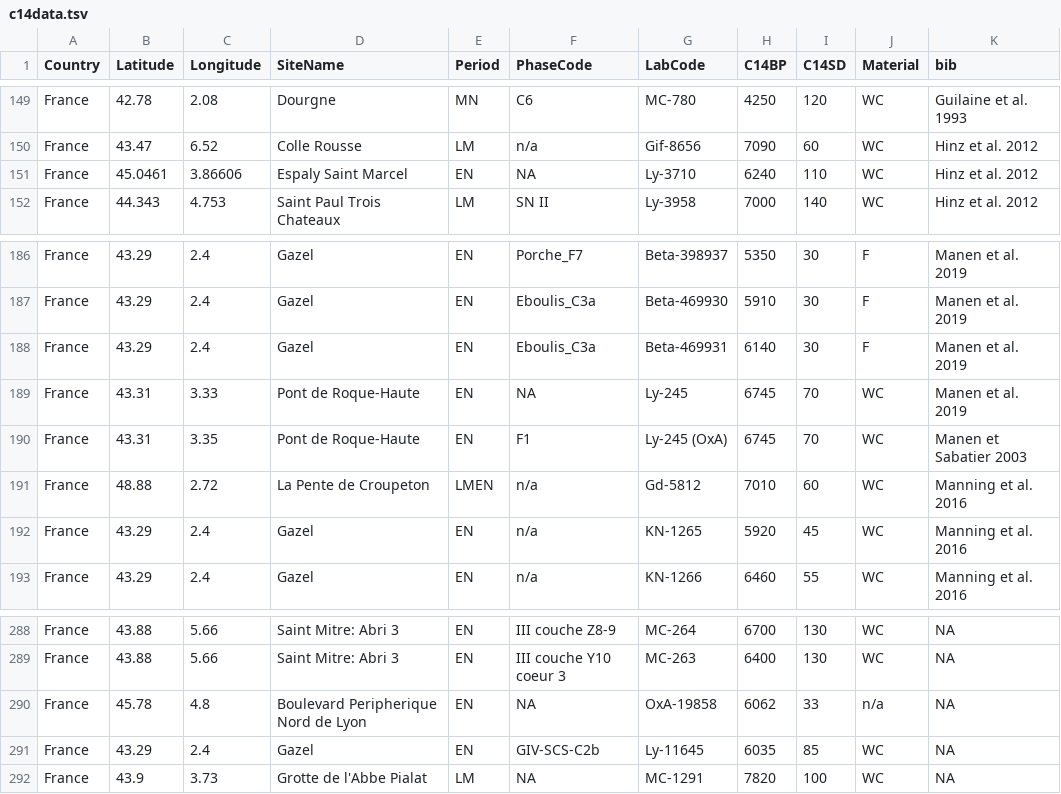
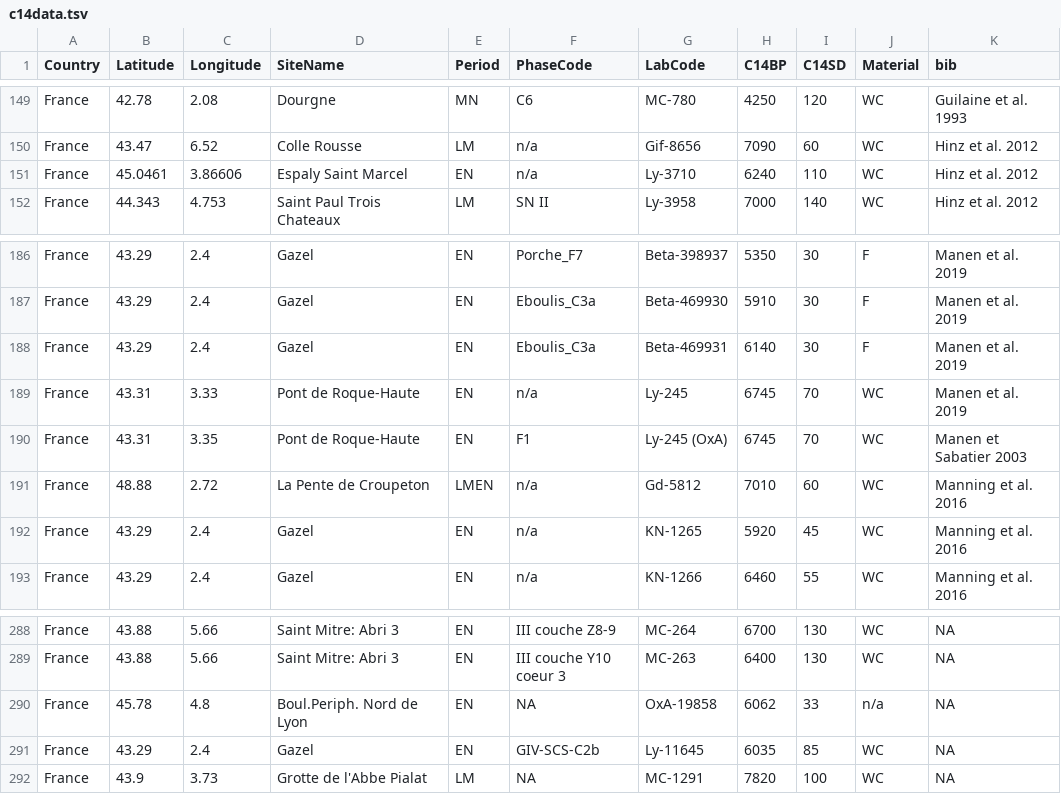
Before and after one commit to zoometh/C14, a TSV file: neonet/c14data.tsv, drawn as a sheet; only a part is shown, gaps mark what is left out; the diff covers the shown part only; the diff names each change by its address in the sheet, - before the commit and + after, or states it on an @@ line.

```diff
--- a/neonet/c14data.tsv
+++ b/neonet/c14data.tsv
-F151 (PhaseCode): NA
+F151 (PhaseCode): n/a
-F189 (PhaseCode): NA
+F189 (PhaseCode): n/a
-D290 (SiteName): Boulevard Peripherique Nord de Lyon
+D290 (SiteName): Boul.Periph. Nord de Lyon
```
Also changed, not shown: 8 edited cells elsewhere in this file.
